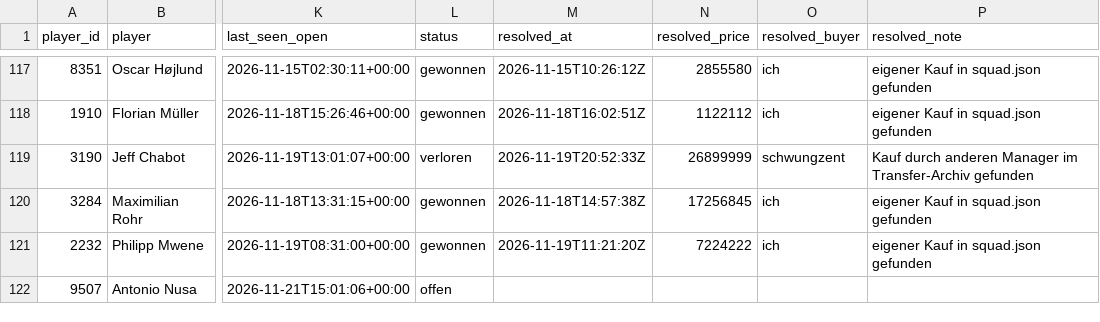
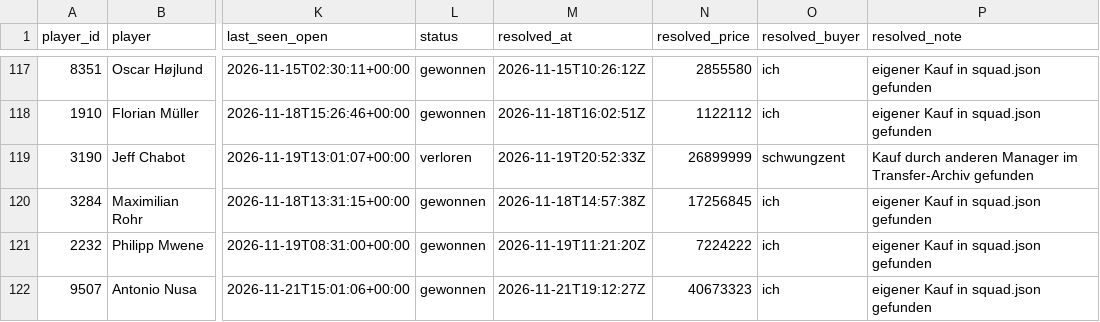
Before and after one commit to Klaudeai/feed-c95b9a6cf8, a CSV file: data/history_my_bids.csv, drawn as a sheet; only a part is shown, gaps mark what is left out; the diff names each change by its address in the sheet, - before the commit and + after, or states it on an @@ line.

Commit message:
update 2026-11-21T19:31:04.385185+00:00

```diff
--- a/data/history_my_bids.csv
+++ b/data/history_my_bids.csv
-L122 (status): offen
+L122 (status): gewonnen
-M122 (resolved_at): (empty)
+M122 (resolved_at): 2026-11-21T19:12:27Z
-N122 (resolved_price): (empty)
+N122 (resolved_price): 40673323
-O122 (resolved_buyer): (empty)
+O122 (resolved_buyer): ich
-P122 (resolved_note): (empty)
+P122 (resolved_note): eigener Kauf in squad.json gefunden
```
